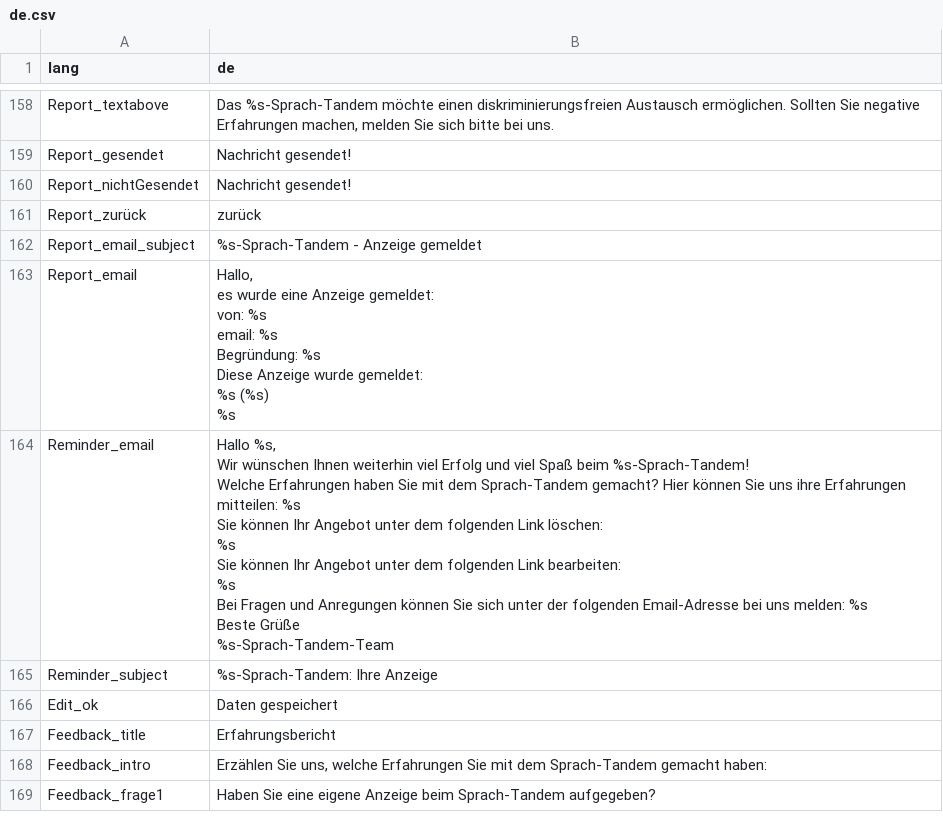
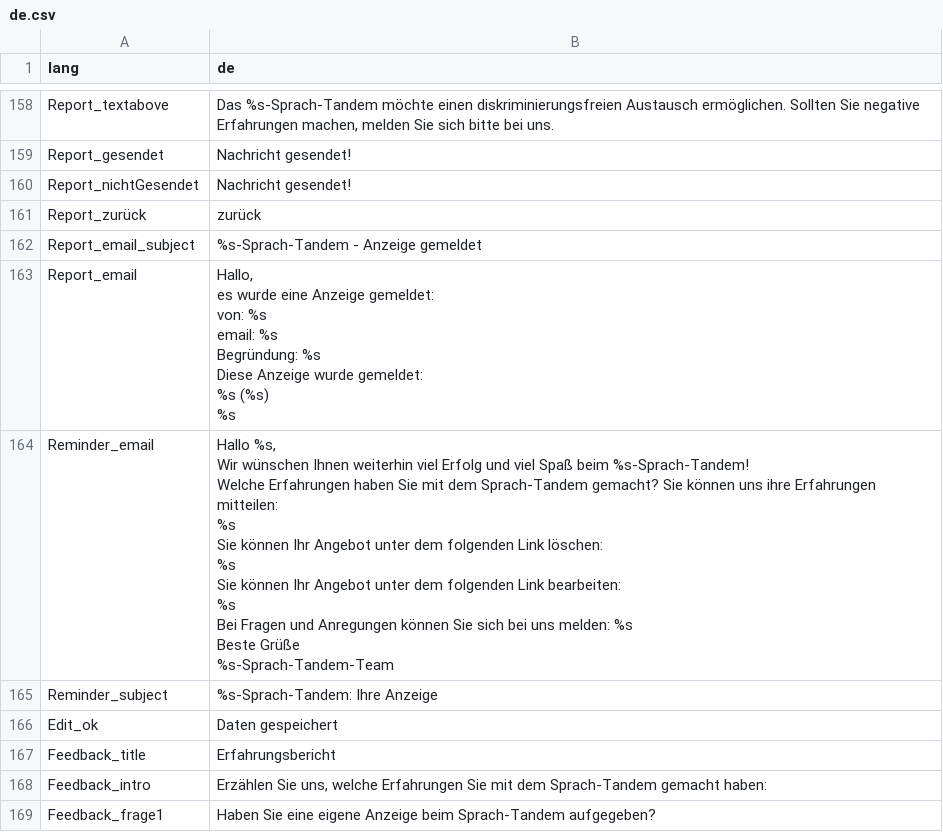
Before and after one commit to kub-berlin/sprach-tandem, a CSV file: translations/de.csv, drawn as a sheet; only a part is shown, gaps mark what is left out.

Commit message:
refine translation

```diff
--- a/translations/de.csv
+++ b/translations/de.csv
@@ -223,19 +223,20 @@ Diese Anzeige wurde gemeldet:
 %s"
-Reminder_email,"Hallo %s,
-
-Wir wünschen Ihnen weiterhin viel Erfolg und viel Spaß beim %s-Sprach-Tandem!
-
-Welche Erfahrungen haben Sie mit dem Sprach-Tandem gemacht? Hier können Sie uns ihre Erfahrungen mitteilen: %s
-
-Sie können Ihr Angebot unter dem folgenden Link löschen:
-%s
-
-Sie können Ihr Angebot unter dem folgenden Link bearbeiten:
-%s
-
-Bei Fragen und Anregungen können Sie sich unter der folgenden Email-Adresse bei uns melden: %s
-
-Beste Grüße
-
-%s-Sprach-Tandem-Team"
+Reminder_email,"Hallo %s,
+
+Wir wünschen Ihnen weiterhin viel Erfolg und viel Spaß beim %s-Sprach-Tandem!
+
+Welche Erfahrungen haben Sie mit dem Sprach-Tandem gemacht? Sie können uns ihre Erfahrungen mitteilen:
+%s
+
+Sie können Ihr Angebot unter dem folgenden Link löschen:
+%s
+
+Sie können Ihr Angebot unter dem folgenden Link bearbeiten:
+%s
+
+Bei Fragen und Anregungen können Sie sich bei uns melden: %s
+
+Beste Grüße
+
+%s-Sprach-Tandem-Team"
 Reminder_subject,%s-Sprach-Tandem: Ihre Anzeige
```
